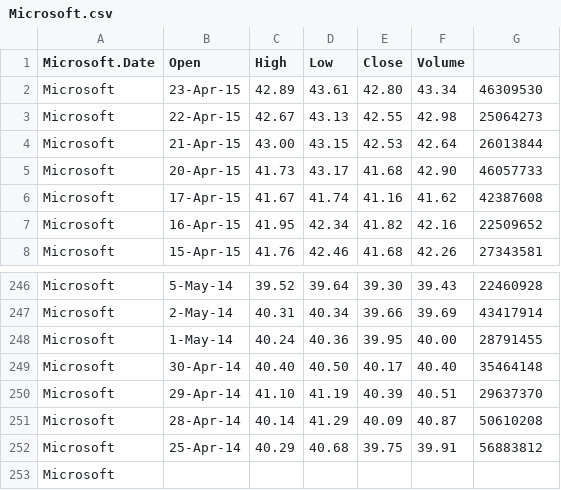
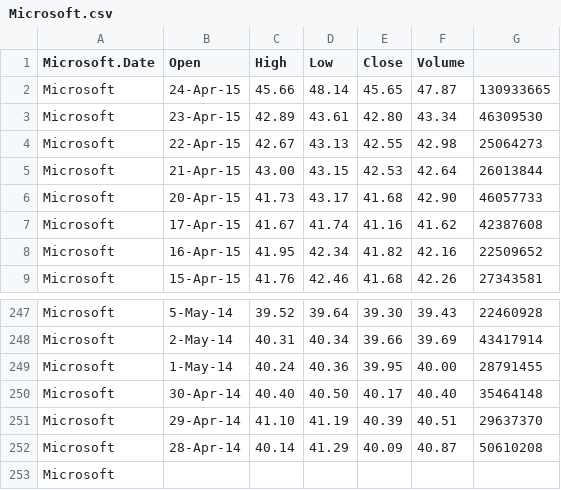
Before and after one commit to enikhu/StockForecaster, a CSV file: backend/Microsoft.csv, drawn as a sheet; only a part is shown, gaps mark what is left out.

```diff
--- a/backend/Microsoft.csv
+++ b/backend/Microsoft.csv
@@ -1,2 +1,3 @@
 Microsoft.Date,Open,High,Low,Close,Volume
+Microsoft,24-Apr-15,45.66,48.14,45.65,47.87,130933665
 Microsoft,23-Apr-15,42.89,43.61,42.80,43.34,46309530
@@ -251,3 +252,2 @@ Microsoft,29-Apr-14,41.10,41.19,40.39,40.51,29637370
 Microsoft,28-Apr-14,40.14,41.29,40.09,40.87,50610208
-Microsoft,25-Apr-14,40.29,40.68,39.75,39.91,56883812
 Microsoft,
```
Also changed, not shown: backend/Amazon.csv, backend/Intel.csv, 22 other files.
